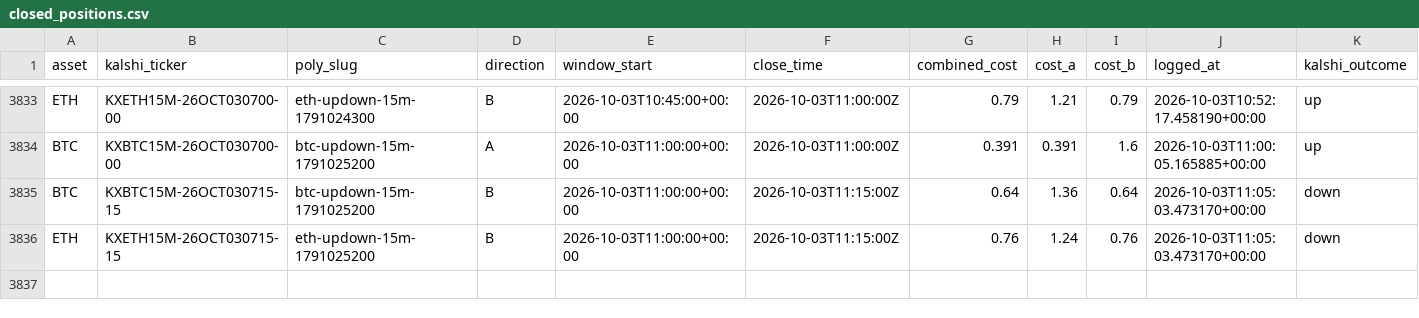
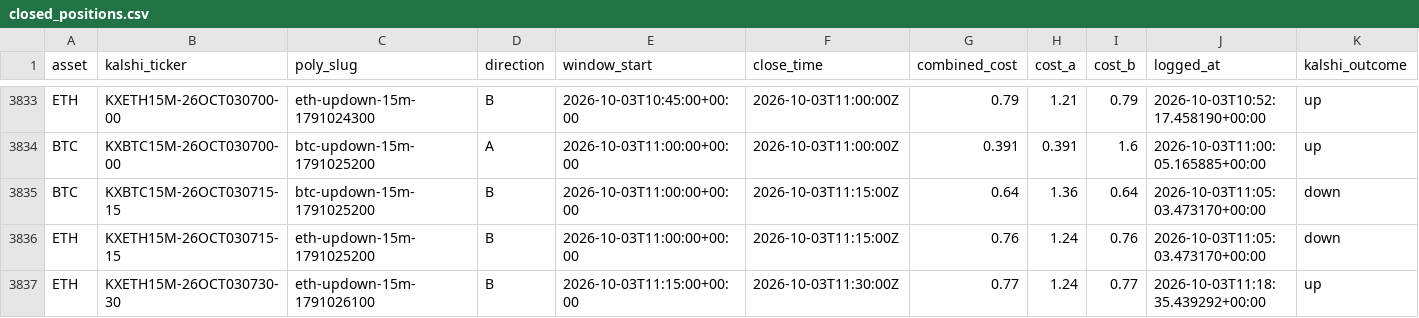
Before and after one commit to Prinxe-crypto/reference-gap-bot-v2, a CSV file: closed_positions.csv, drawn as a sheet; only a part is shown, gaps mark what is left out; rows hold the shown columns only; the diff names each change by its address in the sheet, - before the commit and + after, or states it on an @@ line.

```diff
--- a/closed_positions.csv
+++ b/closed_positions.csv
+row 3837: ETH | KXETH15M-26OCT030730-30 | eth-updown-15m-1791026100 | B | 2026-10-03T11:15:00+00:00 | 2026-10-03T11:30:00Z | 0.77 | 1.24 | 0.77 | 2026-10-03T11:18:35.439292+00:00 | up
```
Also changed, not shown: open_positions.csv.
